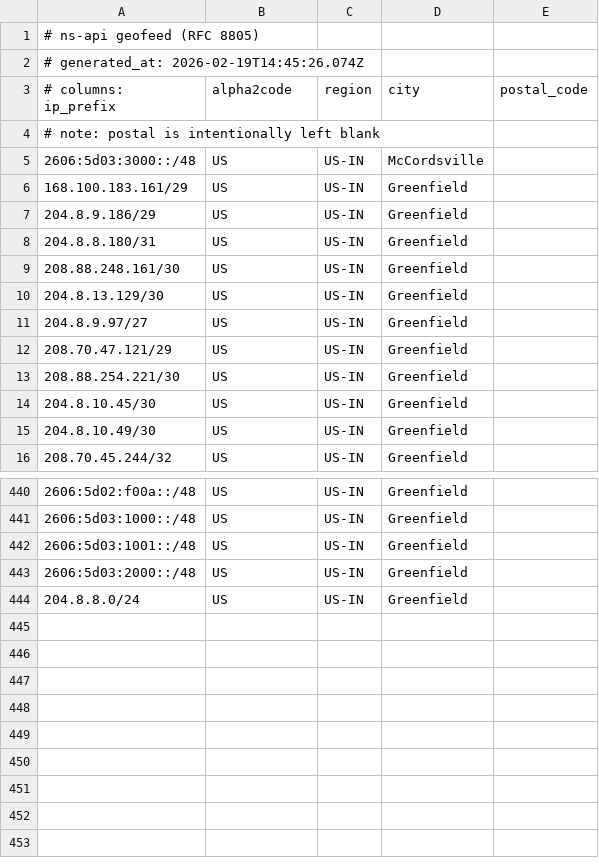
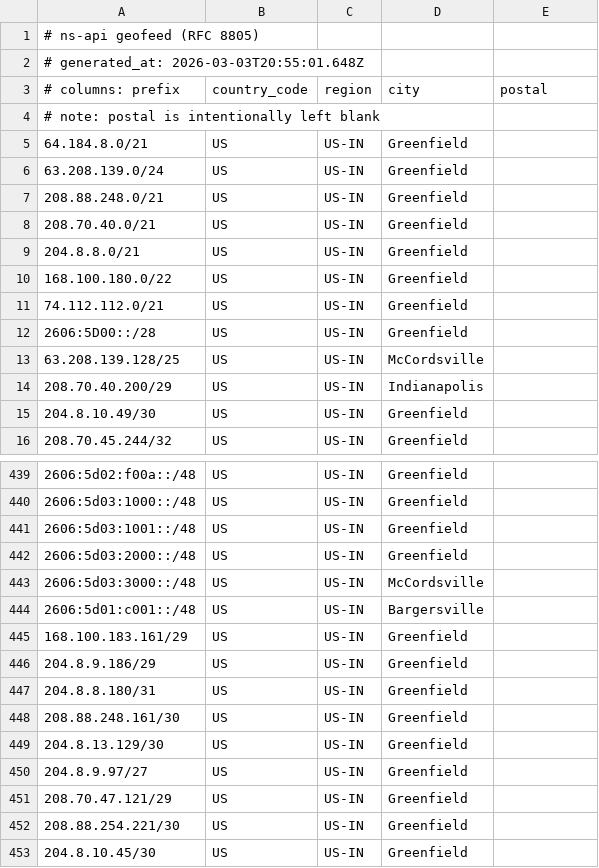
Before and after one commit to NineStar-Connect/ns-geoip, a CSV file: geofeed.csv, drawn as a sheet; only a part is shown, gaps mark what is left out; the diff covers the shown part only.

Commit message:
Publish geofeed.csv (449 rows) by ATorr@ninestarconnect.com

```diff
--- a/geofeed.csv
+++ b/geofeed.csv
@@ -1,15 +1,15 @@
 # ns-api geofeed (RFC 8805)
-# generated_at: 2026-02-19T14:45:26.074Z
-# columns: ip_prefix,alpha2code,region,city,postal_code
+# generated_at: 2026-03-03T20:55:01.648Z
+# columns: prefix,country_code,region,city,postal
 # note: postal is intentionally left blank
-2606:5d03:3000::/48,US,US-IN,McCordsville,
-168.100.183.161/29,US,US-IN,Greenfield,
-204.8.9.186/29,US,US-IN,Greenfield,
-204.8.8.180/31,US,US-IN,Greenfield,
-208.88.248.161/30,US,US-IN,Greenfield,
-204.8.13.129/30,US,US-IN,Greenfield,
-204.8.9.97/27,US,US-IN,Greenfield,
-208.70.47.121/29,US,US-IN,Greenfield,
-208.88.254.221/30,US,US-IN,Greenfield,
-204.8.10.45/30,US,US-IN,Greenfield,
+64.184.8.0/21,US,US-IN,Greenfield,
+63.208.139.0/24,US,US-IN,Greenfield,
+208.88.248.0/21,US,US-IN,Greenfield,
+208.70.40.0/21,US,US-IN,Greenfield,
+204.8.8.0/21,US,US-IN,Greenfield,
+168.100.180.0/22,US,US-IN,Greenfield,
+74.112.112.0/21,US,US-IN,Greenfield,
+2606:5D00::/28,US,US-IN,Greenfield,
+63.208.139.128/25,US,US-IN,McCordsville,
+208.70.40.200/29,US,US-IN,Indianapolis,
 204.8.10.49/30,US,US-IN,Greenfield,
@@ -443,2 +442,12 @@
 2606:5d03:2000::/48,US,US-IN,Greenfield,
-204.8.8.0/24,US,US-IN,Greenfield,
+2606:5d03:3000::/48,US,US-IN,McCordsville,
+2606:5d01:c001::/48,US,US-IN,Bargersville,
+168.100.183.161/29,US,US-IN,Greenfield,
+204.8.9.186/29,US,US-IN,Greenfield,
+204.8.8.180/31,US,US-IN,Greenfield,
+208.88.248.161/30,US,US-IN,Greenfield,
+204.8.13.129/30,US,US-IN,Greenfield,
+204.8.9.97/27,US,US-IN,Greenfield,
+208.70.47.121/29,US,US-IN,Greenfield,
+208.88.254.221/30,US,US-IN,Greenfield,
+204.8.10.45/30,US,US-IN,Greenfield,
```
Also changed, not shown: 1 removed row and 2 edited cells elsewhere in this file.
